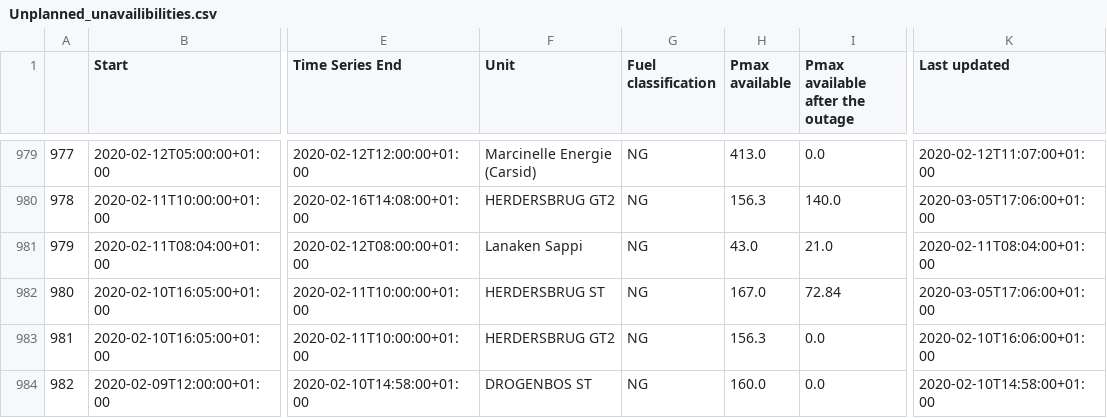
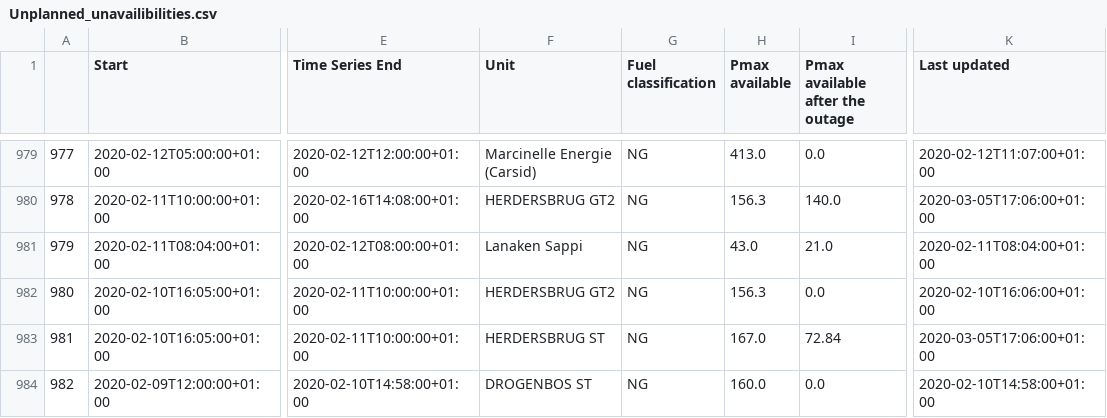
Before and after one commit to journinho/elia-opendata, a CSV file: Unplanned_unavailibilities.csv, drawn as a sheet; only a part is shown, gaps mark what is left out; the diff covers the shown part only; the diff names each change by its address in the sheet, - before the commit and + after, or states it on an @@ line.

Commit message:
Latest data: Fri Sep 16 00:34:01 UTC 2022

```diff
--- a/Unplanned_unavailibilities.csv
+++ b/Unplanned_unavailibilities.csv
-F982 (Unit): HERDERSBRUG ST
+F982 (Unit): HERDERSBRUG GT2
-H982 (Pmax available): 167.0
+H982 (Pmax available): 156.3
-I982 (Pmax available after the outage): 72.84
+I982 (Pmax available after the outage): 0.0
-K982 (Last updated): 2020-03-05T17:06:00+01:00
+K982 (Last updated): 2020-02-10T16:06:00+01:00
-F983 (Unit): HERDERSBRUG GT2
+F983 (Unit): HERDERSBRUG ST
-H983 (Pmax available): 156.3
+H983 (Pmax available): 167.0
-I983 (Pmax available after the outage): 0.0
+I983 (Pmax available after the outage): 72.84
-K983 (Last updated): 2020-02-10T16:06:00+01:00
+K983 (Last updated): 2020-03-05T17:06:00+01:00
```
Also changed, not shown: 106 edited cells elsewhere in this file.
